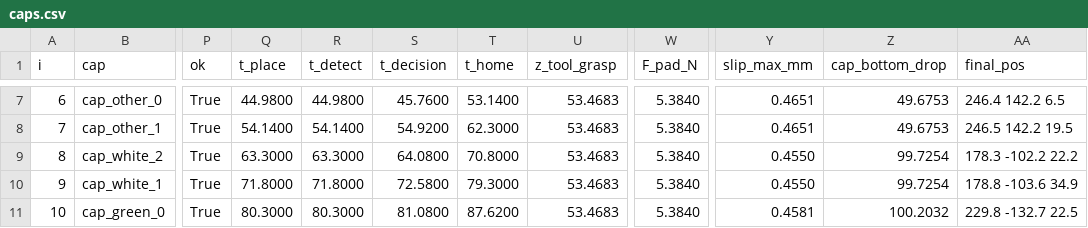
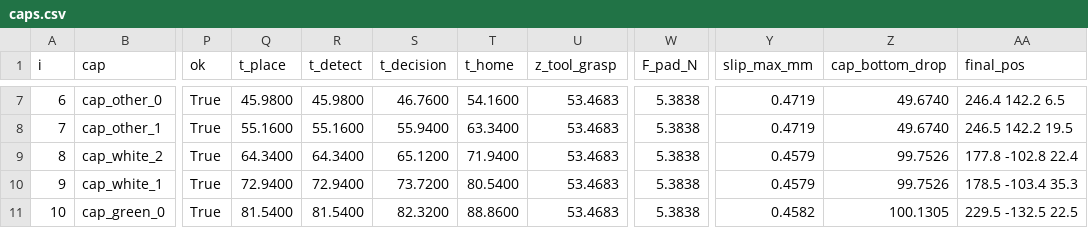
Before and after one commit to NithanNguyen/eezybot_mk2_sim, a CSV file: results/sort/caps.csv, drawn as a sheet; only a part is shown, gaps mark what is left out; the diff covers the shown part only; the diff names each change by its address in the sheet, - before the commit and + after, or states it on an @@ line.

```diff
--- a/results/sort/caps.csv
+++ b/results/sort/caps.csv
-Q7 (t_place): 44.9800
+Q7 (t_place): 45.9800
-R7 (t_detect): 44.9800
+R7 (t_detect): 45.9800
-S7 (t_decision): 45.7600
+S7 (t_decision): 46.7600
-T7 (t_home): 53.1400
+T7 (t_home): 54.1600
-W7:W11 (F_pad_N): 5.3840
+W7:W11 (F_pad_N): 5.3838
-Y7:Y8 (slip_max_mm): 0.4651
+Y7:Y8 (slip_max_mm): 0.4719
-Z7:Z8 (cap_bottom_drop): 49.6753
+Z7:Z8 (cap_bottom_drop): 49.6740
-Q8 (t_place): 54.1400
+Q8 (t_place): 55.1600
-R8 (t_detect): 54.1400
+R8 (t_detect): 55.1600
-S8 (t_decision): 54.9200
+S8 (t_decision): 55.9400
-T8 (t_home): 62.3000
+T8 (t_home): 63.3400
-Q9 (t_place): 63.3000
+Q9 (t_place): 64.3400
-R9 (t_detect): 63.3000
+R9 (t_detect): 64.3400
-S9 (t_decision): 64.0800
+S9 (t_decision): 65.1200
-T9 (t_home): 70.8000
+T9 (t_home): 71.9400
-Y9:Y10 (slip_max_mm): 0.4550
+Y9:Y10 (slip_max_mm): 0.4579
-Z9:Z10 (cap_bottom_drop): 99.7254
+Z9:Z10 (cap_bottom_drop): 99.7526
-AA9 (final_pos): 178.3 -102.2 22.2
+AA9 (final_pos): 177.8 -102.8 22.4
-Q10 (t_place): 71.8000
+Q10 (t_place): 72.9400
-R10 (t_detect): 71.8000
+R10 (t_detect): 72.9400
-S10 (t_decision): 72.5800
+S10 (t_decision): 73.7200
-T10 (t_home): 79.3000
+T10 (t_home): 80.5400
-AA10 (final_pos): 178.8 -103.6 34.9
+AA10 (final_pos): 178.5 -103.4 35.3
-Q11 (t_place): 80.3000
+Q11 (t_place): 81.5400
-R11 (t_detect): 80.3000
+R11 (t_detect): 81.5400
-S11 (t_decision): 81.0800
+S11 (t_decision): 82.3200
-T11 (t_home): 87.6200
+T11 (t_home): 88.8600
-Y11 (slip_max_mm): 0.4581
+Y11 (slip_max_mm): 0.4582
-Z11 (cap_bottom_drop): 100.2032
+Z11 (cap_bottom_drop): 100.1305
-AA11 (final_pos): 229.8 -132.7 22.5
+AA11 (final_pos): 229.5 -132.5 22.5
```
Also changed, not shown: 45 edited cells elsewhere in this file, 13 other files.
